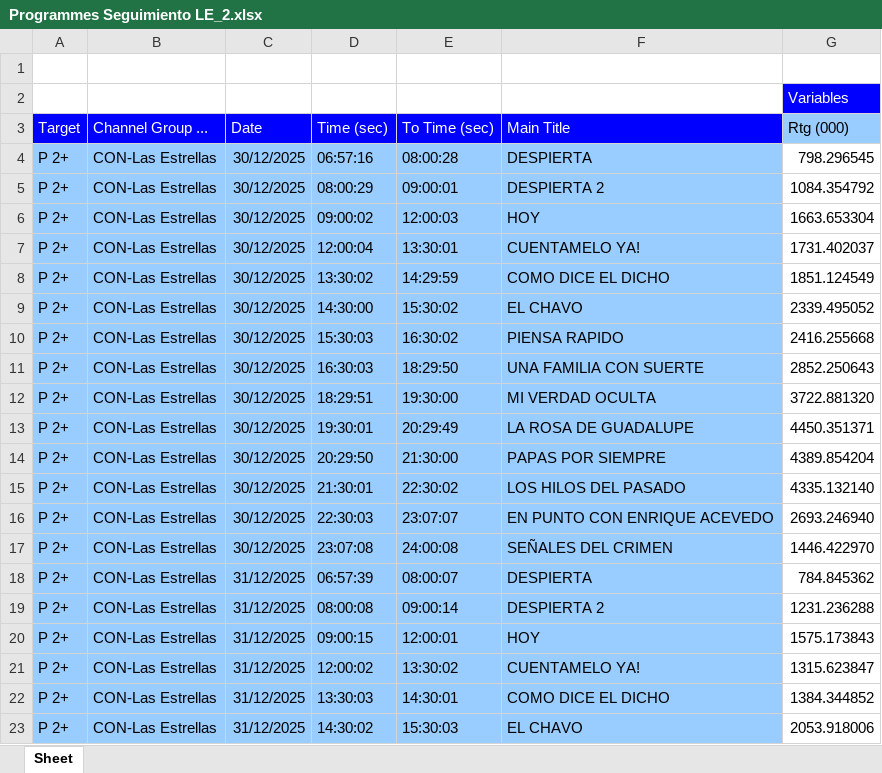
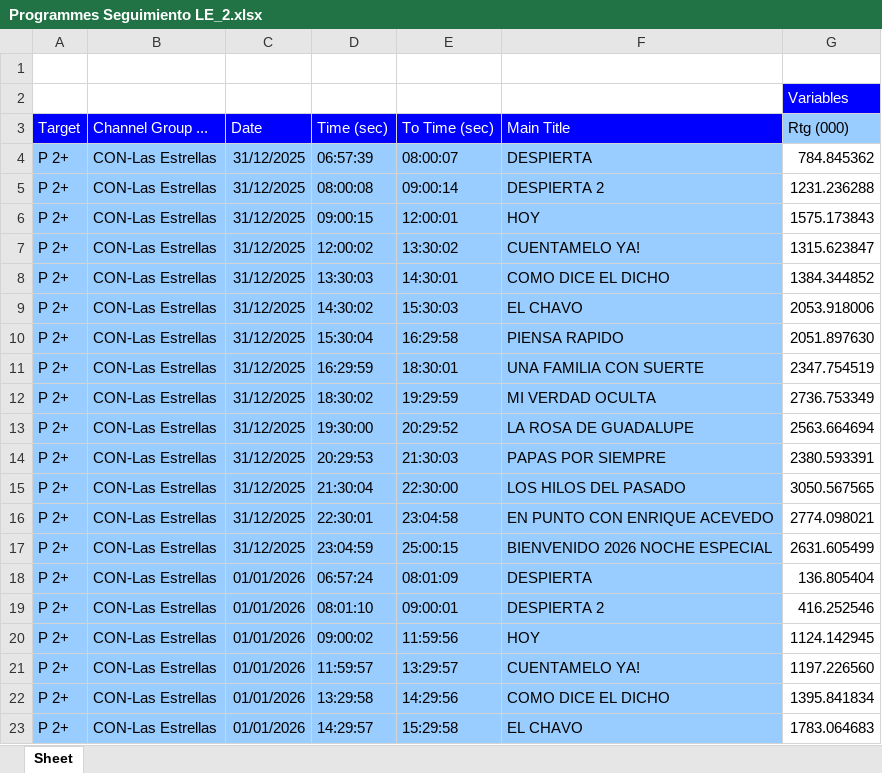
Before and after one commit to moonkey1995/Seguimiento-LE, an Excel workbook: Programmes Seguimiento LE_2.xlsx, sheet Sheet, drawn as a sheet; only a part is shown; the shorter side is filled out with more unchanged rows; values as stored, in another font and other column widths than the file's, no borders; removed rows and columns are numbered as before the commit, all else as after; the diff covers the shown part only; the diff names each change by its address in the sheet, - before the commit and + after, or states it on an @@ line.

```diff
--- a/Programmes Seguimiento LE_2.xlsx (sheet Sheet)
+++ b/Programmes Seguimiento LE_2.xlsx (sheet Sheet)
-row 4: P 2+ | CON-Las Estrellas | 30/12/2025 | 06:57:16 | 08:00:28 | DESPIERTA | 798.296545
-row 5: P 2+ | CON-Las Estrellas | 30/12/2025 | 08:00:29 | 09:00:01 | DESPIERTA 2 | 1084.354792
-row 6: P 2+ | CON-Las Estrellas | 30/12/2025 | 09:00:02 | 12:00:03 | HOY | 1663.653304
-row 7: P 2+ | CON-Las Estrellas | 30/12/2025 | 12:00:04 | 13:30:01 | CUENTAMELO YA! | 1731.402037
-row 8: P 2+ | CON-Las Estrellas | 30/12/2025 | 13:30:02 | 14:29:59 | COMO DICE EL DICHO | 1851.124549
-row 9: P 2+ | CON-Las Estrellas | 30/12/2025 | 14:30:00 | 15:30:02 | EL CHAVO | 2339.495052
-row 10: P 2+ | CON-Las Estrellas | 30/12/2025 | 15:30:03 | 16:30:02 | PIENSA RAPIDO | 2416.255668
-row 11: P 2+ | CON-Las Estrellas | 30/12/2025 | 16:30:03 | 18:29:50 | UNA FAMILIA CON SUERTE | 2852.250643
-row 12: P 2+ | CON-Las Estrellas | 30/12/2025 | 18:29:51 | 19:30:00 | MI VERDAD OCULTA | 3722.881320
-row 13: P 2+ | CON-Las Estrellas | 30/12/2025 | 19:30:01 | 20:29:49 | LA ROSA DE GUADALUPE | 4450.351371
-row 14: P 2+ | CON-Las Estrellas | 30/12/2025 | 20:29:50 | 21:30:00 | PAPAS POR SIEMPRE | 4389.854204
-row 15: P 2+ | CON-Las Estrellas | 30/12/2025 | 21:30:01 | 22:30:02 | LOS HILOS DEL PASADO | 4335.132140
-row 16: P 2+ | CON-Las Estrellas | 30/12/2025 | 22:30:03 | 23:07:07 | EN PUNTO CON ENRIQUE ACEVEDO | 2693.246940
-row 17: P 2+ | CON-Las Estrellas | 30/12/2025 | 23:07:08 | 24:00:08 | SEÑALES DEL CRIMEN | 1446.422970
```
Also changed, not shown: 14 added rows elsewhere in this sheet, 1 other file.
